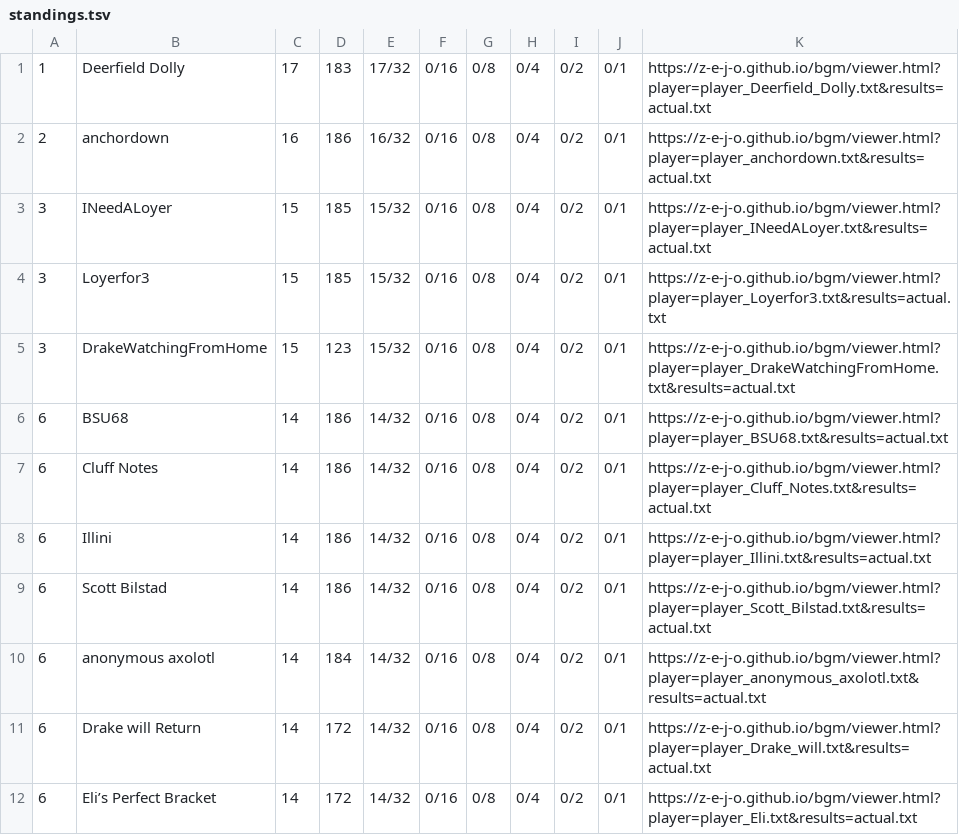
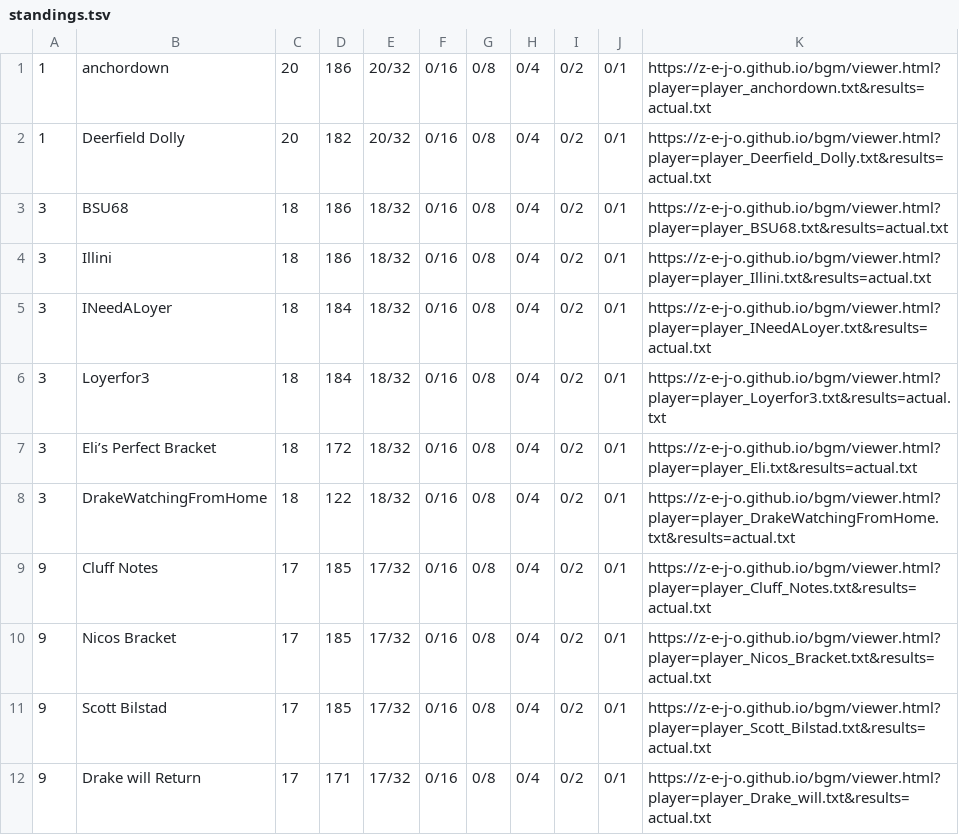
Before and after one commit to z-e-j-o/z-e-j-o.github.io, a TSV file: bgm/standings.tsv, drawn as a sheet; only a part is shown; the diff covers the shown part only.

Commit message:
bgm: results after 24 games

```diff
--- a/bgm/standings.tsv
+++ b/bgm/standings.tsv
@@ -1,12 +1,12 @@
-1	Deerfield Dolly	17	183	17/32	0/16	0/8	0/4	0/2	0/1	https://z-e-j-o.github.io/bgm/viewer.html?player=player_Deerfield_Dolly.txt&results=actual.txt
-2	anchordown	16	186	16/32	0/16	0/8	0/4	0/2	0/1	https://z-e-j-o.github.io/bgm/viewer.html?player=player_anchordown.txt&results=actual.txt
-3	INeedALoyer	15	185	15/32	0/16	0/8	0/4	0/2	0/1	https://z-e-j-o.github.io/bgm/viewer.html?player=player_INeedALoyer.txt&results=actual.txt
-3	Loyerfor3	15	185	15/32	0/16	0/8	0/4	0/2	0/1	https://z-e-j-o.github.io/bgm/viewer.html?player=player_Loyerfor3.txt&results=actual.txt
-3	DrakeWatchingFromHome	15	123	15/32	0/16	0/8	0/4	0/2	0/1	https://z-e-j-o.github.io/bgm/viewer.html?player=player_DrakeWatchingFromHome.txt&results=actual.txt
-6	BSU68	14	186	14/32	0/16	0/8	0/4	0/2	0/1	https://z-e-j-o.github.io/bgm/viewer.html?player=player_BSU68.txt&results=actual.txt
-6	Cluff Notes	14	186	14/32	0/16	0/8	0/4	0/2	0/1	https://z-e-j-o.github.io/bgm/viewer.html?player=player_Cluff_Notes.txt&results=actual.txt
-6	Illini	14	186	14/32	0/16	0/8	0/4	0/2	0/1	https://z-e-j-o.github.io/bgm/viewer.html?player=player_Illini.txt&results=actual.txt
-6	Scott Bilstad	14	186	14/32	0/16	0/8	0/4	0/2	0/1	https://z-e-j-o.github.io/bgm/viewer.html?player=player_Scott_Bilstad.txt&results=actual.txt
-6	anonymous axolotl	14	184	14/32	0/16	0/8	0/4	0/2	0/1	https://z-e-j-o.github.io/bgm/viewer.html?player=player_anonymous_axolotl.txt&results=actual.txt
-6	Drake will Return	14	172	14/32	0/16	0/8	0/4	0/2	0/1	https://z-e-j-o.github.io/bgm/viewer.html?player=player_Drake_will.txt&results=actual.txt
-6	Eli’s Perfect Bracket	14	172	14/32	0/16	0/8	0/4	0/2	0/1	https://z-e-j-o.github.io/bgm/viewer.html?player=player_Eli.txt&results=actual.txt
+1	anchordown	20	186	20/32	0/16	0/8	0/4	0/2	0/1	https://z-e-j-o.github.io/bgm/viewer.html?player=player_anchordown.txt&results=actual.txt
+1	Deerfield Dolly	20	182	20/32	0/16	0/8	0/4	0/2	0/1	https://z-e-j-o.github.io/bgm/viewer.html?player=player_Deerfield_Dolly.txt&results=actual.txt
+3	BSU68	18	186	18/32	0/16	0/8	0/4	0/2	0/1	https://z-e-j-o.github.io/bgm/viewer.html?player=player_BSU68.txt&results=actual.txt
+3	Illini	18	186	18/32	0/16	0/8	0/4	0/2	0/1	https://z-e-j-o.github.io/bgm/viewer.html?player=player_Illini.txt&results=actual.txt
+3	INeedALoyer	18	184	18/32	0/16	0/8	0/4	0/2	0/1	https://z-e-j-o.github.io/bgm/viewer.html?player=player_INeedALoyer.txt&results=actual.txt
+3	Loyerfor3	18	184	18/32	0/16	0/8	0/4	0/2	0/1	https://z-e-j-o.github.io/bgm/viewer.html?player=player_Loyerfor3.txt&results=actual.txt
+3	Eli’s Perfect Bracket	18	172	18/32	0/16	0/8	0/4	0/2	0/1	https://z-e-j-o.github.io/bgm/viewer.html?player=player_Eli.txt&results=actual.txt
+3	DrakeWatchingFromHome	18	122	18/32	0/16	0/8	0/4	0/2	0/1	https://z-e-j-o.github.io/bgm/viewer.html?player=player_DrakeWatchingFromHome.txt&results=actual.txt
+9	Cluff Notes	17	185	17/32	0/16	0/8	0/4	0/2	0/1	https://z-e-j-o.github.io/bgm/viewer.html?player=player_Cluff_Notes.txt&results=actual.txt
+9	Nicos Bracket	17	185	17/32	0/16	0/8	0/4	0/2	0/1	https://z-e-j-o.github.io/bgm/viewer.html?player=player_Nicos_Bracket.txt&results=actual.txt
+9	Scott Bilstad	17	185	17/32	0/16	0/8	0/4	0/2	0/1	https://z-e-j-o.github.io/bgm/viewer.html?player=player_Scott_Bilstad.txt&results=actual.txt
+9	Drake will Return	17	171	17/32	0/16	0/8	0/4	0/2	0/1	https://z-e-j-o.github.io/bgm/viewer.html?player=player_Drake_will.txt&results=actual.txt
```
Also changed, not shown: 1 added row, 1 removed row and 10 edited cells elsewhere in this file, 2 other files.
